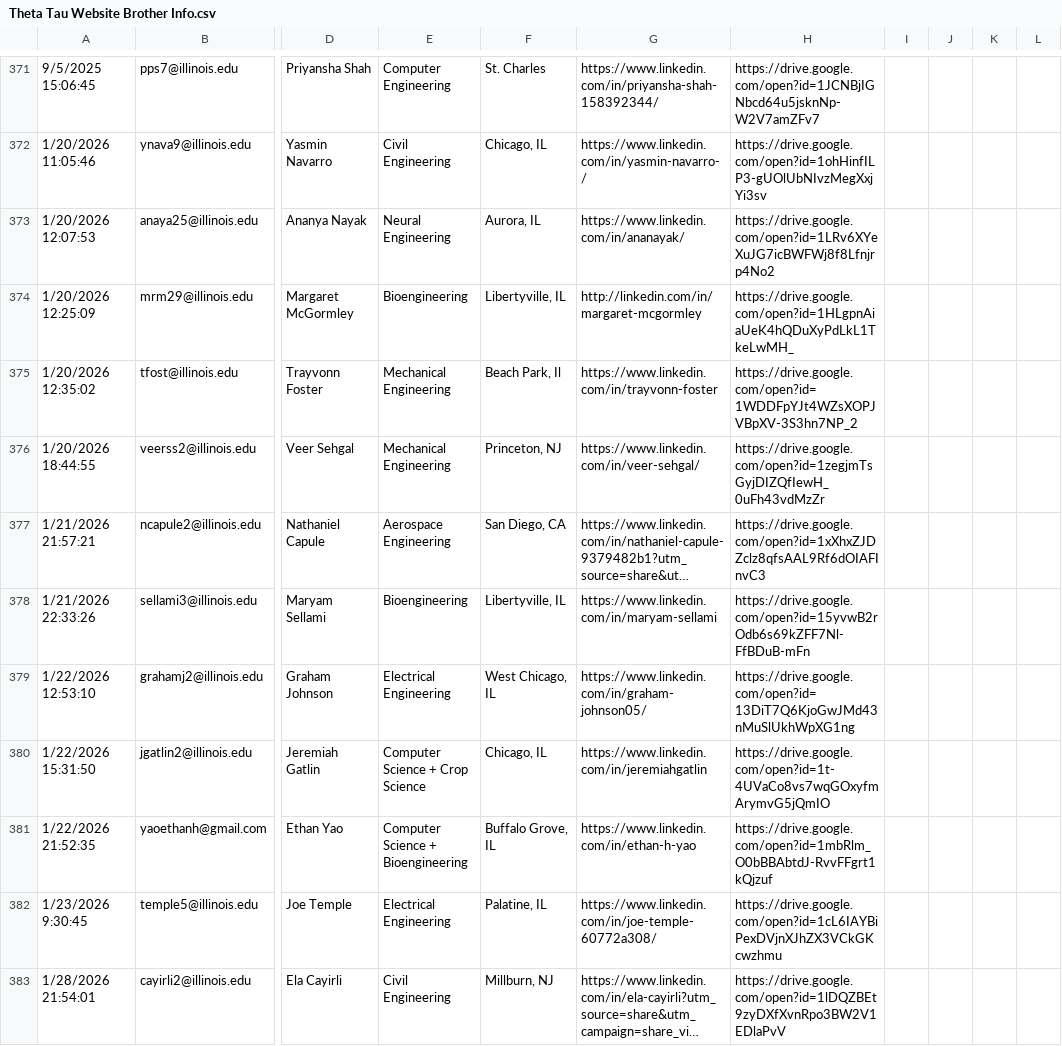
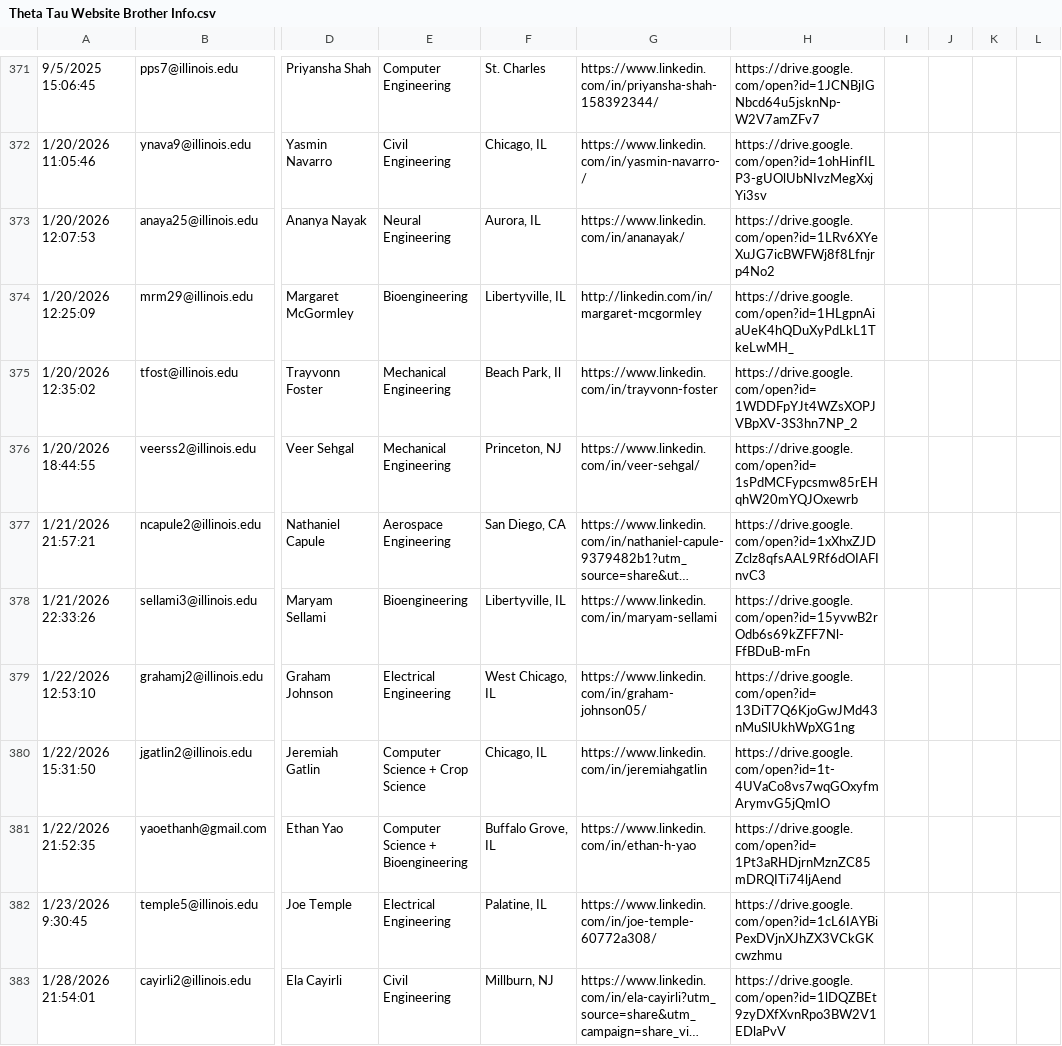
Before and after one commit to KappaThetaTau/kappathetatau.github.io, a CSV file: scripts/Theta Tau Website Brother Info.csv, drawn as a sheet; only a part is shown, gaps mark what is left out; long unchanged cells end in …; the diff names each change by its address in the sheet, - before the commit and + after, or states it on an @@ line.

```diff
--- a/scripts/Theta Tau Website Brother Info.csv
+++ b/scripts/Theta Tau Website Brother Info.csv
-H376: https://drive.google.com/open?id=1zegjmTsGyjDIZQfIewH_0uFh43vdMzZr
+H376: https://drive.google.com/open?id=1sPdMCFypcsmw85rEHqhW20mYQJOxewrb
-H381: https://drive.google.com/open?id=1mbRlm_O0bBBAbtdJ-RvvFFgrt1kQjzuf
+H381: https://drive.google.com/open?id=1Pt3aRHDjrnMznZC85mDRQITi74ljAend
```
Also changed, not shown: 10 other files.
